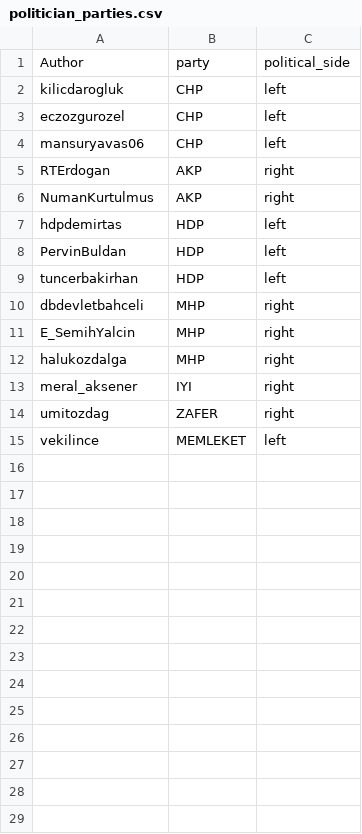
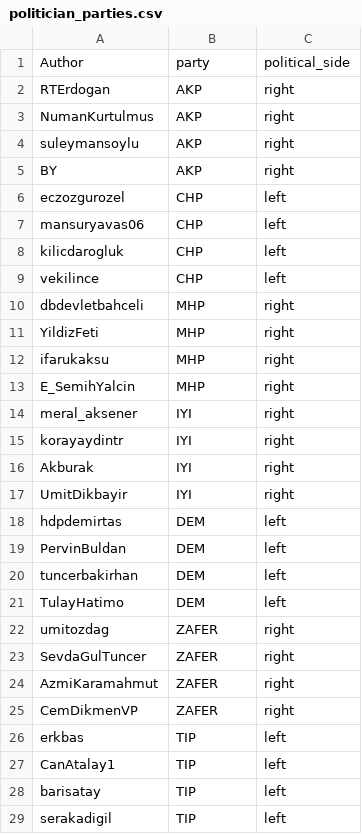
Before and after one commit to YagizTansu/nlp_project_unimi_political_2025, a CSV file: politician_parties.csv, drawn as a sheet.

```diff
--- a/politician_parties.csv
+++ b/politician_parties.csv
@@ -1,15 +1,29 @@
 Author,party,political_side
-kilicdarogluk,CHP,left
+RTErdogan,AKP,right
+NumanKurtulmus,AKP,right
+suleymansoylu,AKP,right
+BY,AKP,right
 eczozgurozel,CHP,left
 mansuryavas06,CHP,left
-RTErdogan,AKP,right
-NumanKurtulmus,AKP,right
-hdpdemirtas,HDP,left
-PervinBuldan,HDP,left
-tuncerbakirhan,HDP,left
+kilicdarogluk,CHP,left
+vekilince,CHP,left
 dbdevletbahceli,MHP,right
+YildizFeti,MHP,right
+ifarukaksu,MHP,right
 E_SemihYalcin,MHP,right
-halukozdalga,MHP,right
 meral_aksener,IYI,right
+korayaydintr,IYI,right
+Akburak,IYI,right
+UmitDikbayir,IYI,right
+hdpdemirtas,DEM,left
+PervinBuldan,DEM,left
+tuncerbakirhan,DEM,left
+TulayHatimo,DEM,left
 umitozdag,ZAFER,right
-vekilince,MEMLEKET,left
+SevdaGulTuncer,ZAFER,right
+AzmiKaramahmut,ZAFER,right
+CemDikmenVP,ZAFER,right
+erkbas,TIP,left
+CanAtalay1,TIP,left
+barisatay,TIP,left
+serakadigil,TIP,left
```
Also changed, not shown: 4 other files.
